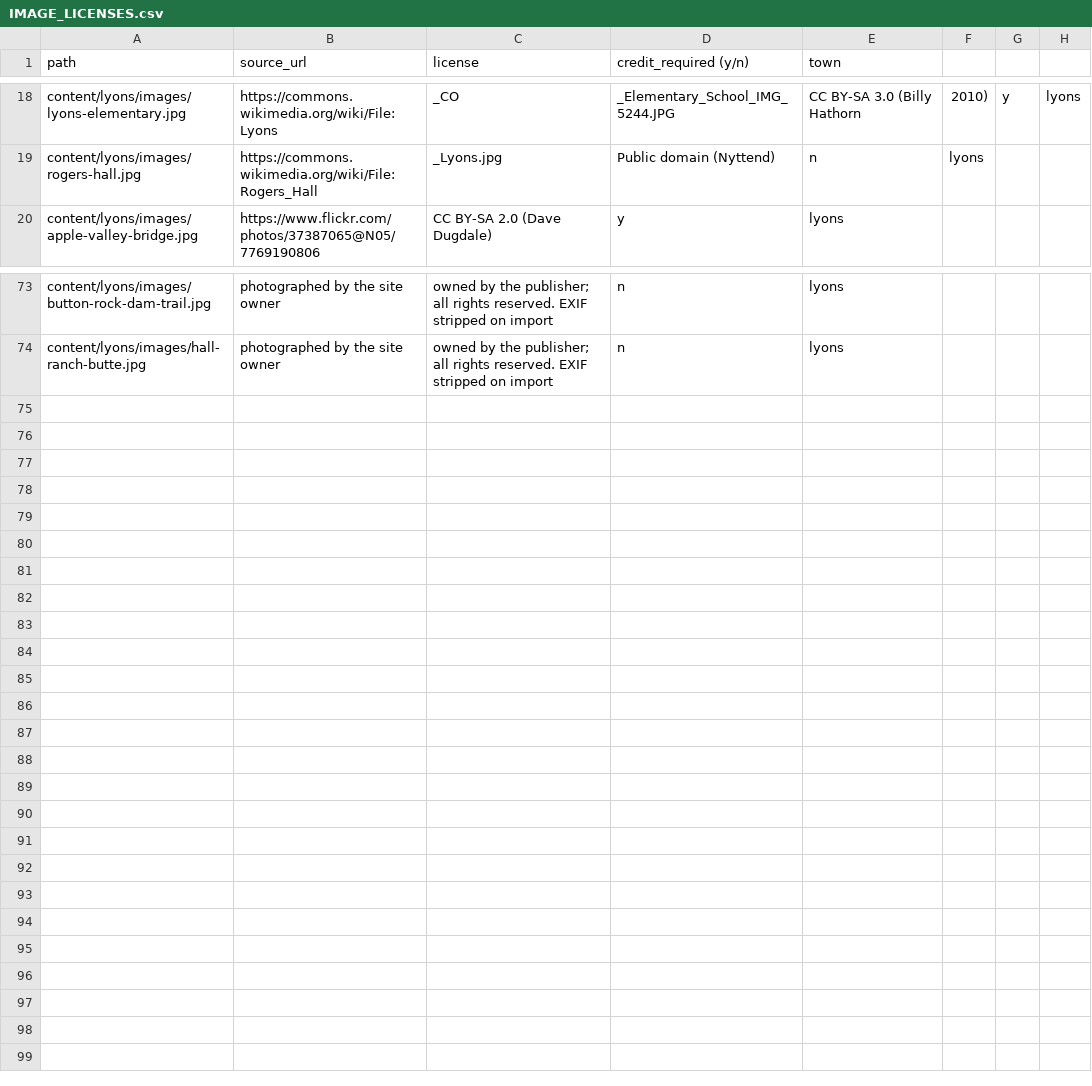
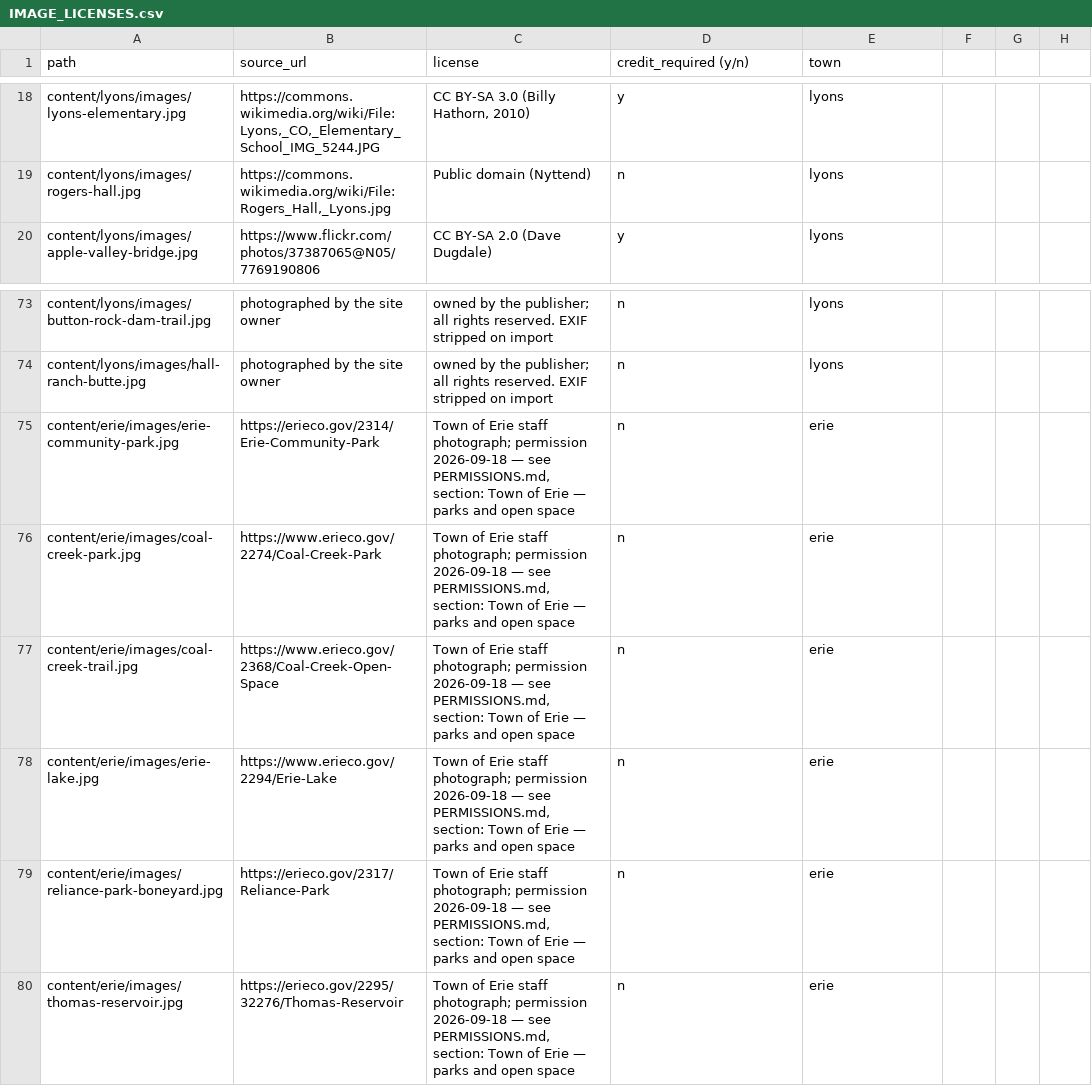
Before and after one commit to jlerner1965/insidethetowns, a CSV file: IMAGE_LICENSES.csv, drawn as a sheet; only a part is shown, gaps mark what is left out; the diff covers the shown part only; the diff names each change by its address in the sheet, - before the commit and + after, or states it on an @@ line.

```diff
--- a/IMAGE_LICENSES.csv
+++ b/IMAGE_LICENSES.csv
-B18 (source_url): https://commons.wikimedia.org/wiki/File:Lyons
+B18 (source_url): https://commons.wikimedia.org/wiki/File:Lyons,_CO,_Elementary_School_IMG_5244.JPG
-C18 (license): _CO
+C18 (license): CC BY-SA 3.0 (Billy Hathorn, 2010)
-D18 (credit_required (y/n)): _Elementary_School_IMG_5244.JPG
+D18 (credit_required (y/n)): y
-E18 (town): CC BY-SA 3.0 (Billy Hathorn
+E18 (town): lyons
-F18: 2010)
+F18: (empty)
-G18: y
+G18: (empty)
-H18: lyons
+H18: (empty)
-B19 (source_url): https://commons.wikimedia.org/wiki/File:Rogers_Hall
+B19 (source_url): https://commons.wikimedia.org/wiki/File:Rogers_Hall,_Lyons.jpg
-C19 (license): _Lyons.jpg
+C19 (license): Public domain (Nyttend)
-D19 (credit_required (y/n)): Public domain (Nyttend)
+D19 (credit_required (y/n)): n
-E19 (town): n
+E19 (town): lyons
-F19: lyons
+F19: (empty)
+row 75: content/erie/images/erie-community-park.jpg | https://erieco.gov/2314/Erie-Community-Park | Town of Erie staff photograph; permission 2026-09-18 — see PERMISSIONS.md, section: Town of Erie — parks and open space | n | erie
+row 76: content/erie/images/coal-creek-park.jpg | https://www.erieco.gov/2274/Coal-Creek-Park | Town of Erie staff photograph; permission 2026-09-18 — see PERMISSIONS.md, section: Town of Erie — parks and open space | n | erie
+row 77: content/erie/images/coal-creek-trail.jpg | https://www.erieco.gov/2368/Coal-Creek-Open-Space | Town of Erie staff photograph; permission 2026-09-18 — see PERMISSIONS.md, section: Town of Erie — parks and open space | n | erie
+row 78: content/erie/images/erie-lake.jpg | https://www.erieco.gov/2294/Erie-Lake | Town of Erie staff photograph; permission 2026-09-18 — see PERMISSIONS.md, section: Town of Erie — parks and open space | n | erie
+row 79: content/erie/images/reliance-park-boneyard.jpg | https://erieco.gov/2317/Reliance-Park | Town of Erie staff photograph; permission 2026-09-18 — see PERMISSIONS.md, section: Town of Erie — parks and open space | n | erie
+row 80: content/erie/images/thomas-reservoir.jpg | https://erieco.gov/2295/32276/Thomas-Reservoir | Town of Erie staff photograph; permission 2026-09-18 — see PERMISSIONS.md, section: Town of Erie — parks and open space | n | erie
```
Also changed, not shown: 43 edited cells elsewhere in this file, 13 other files.
